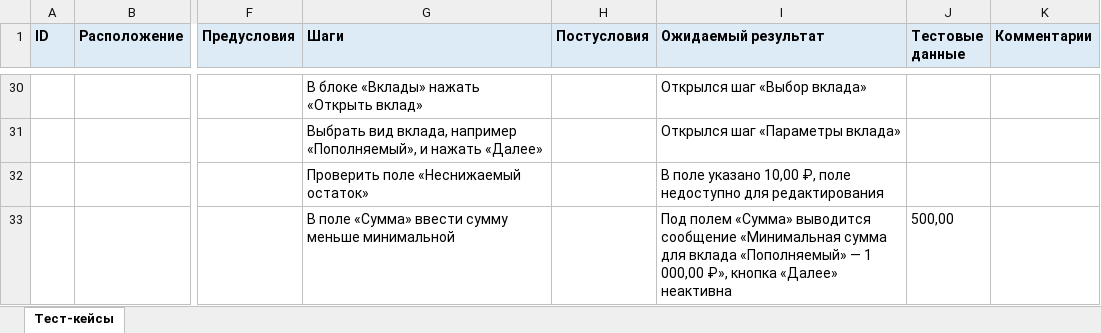
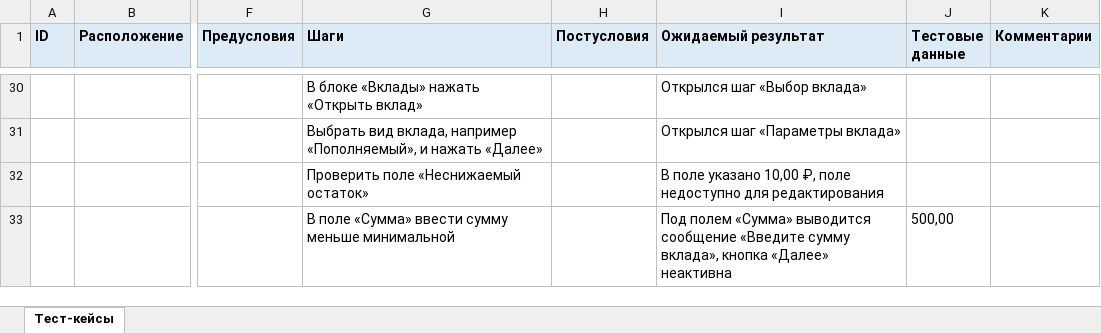
Before and after one commit to paulrainy/best-qa-contest, an Excel workbook: review-tasks/1b-testcase-review/participant/testcases.xlsx, sheet Тест-кейсы, drawn as a sheet; only a part is shown, gaps mark what is left out; values as stored, in another font and other column widths than the file's, no borders; the diff covers the shown part only; the diff names each change by its address in the sheet, - before the commit and + after, or states it on an @@ line.

```diff
--- a/review-tasks/1b-testcase-review/participant/testcases.xlsx (sheet Тест-кейсы)
+++ b/review-tasks/1b-testcase-review/participant/testcases.xlsx (sheet Тест-кейсы)
-I33 (Ожидаемый результат): …выводится сообщение «Минимальная сумма для вклада «Пополняемый» — 1 000,00 ₽», кнопка «Далее»…
+I33 (Ожидаемый результат): …выводится сообщение «Введите сумму вклада», кнопка «Далее»…
```
Also changed, not shown: 1 added row and 13 edited cells elsewhere in this sheet, review-tasks/1b-testcase-review/jury/fixed/testcases.xlsx, review-tasks/1b-testcase-review/jury/scoring-sheet.xlsx, 7 other files.
